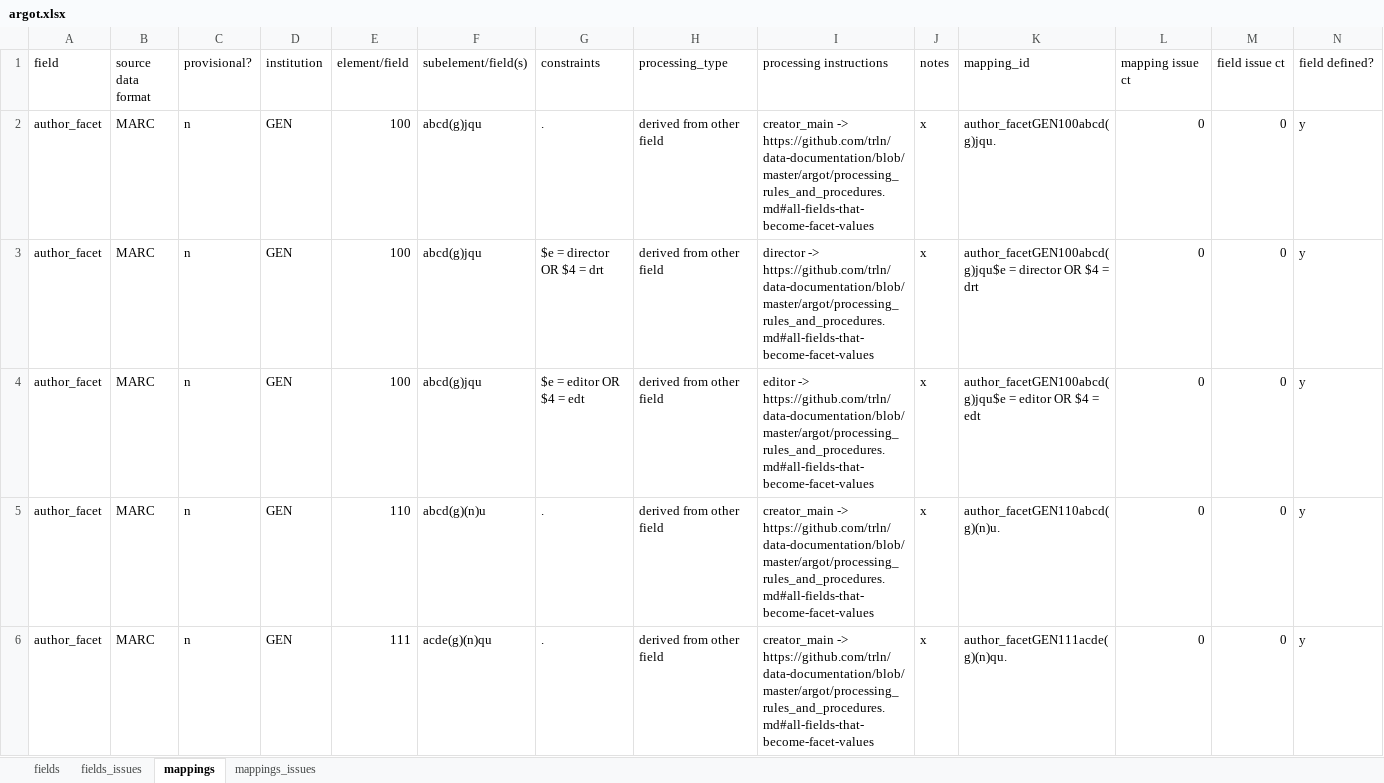
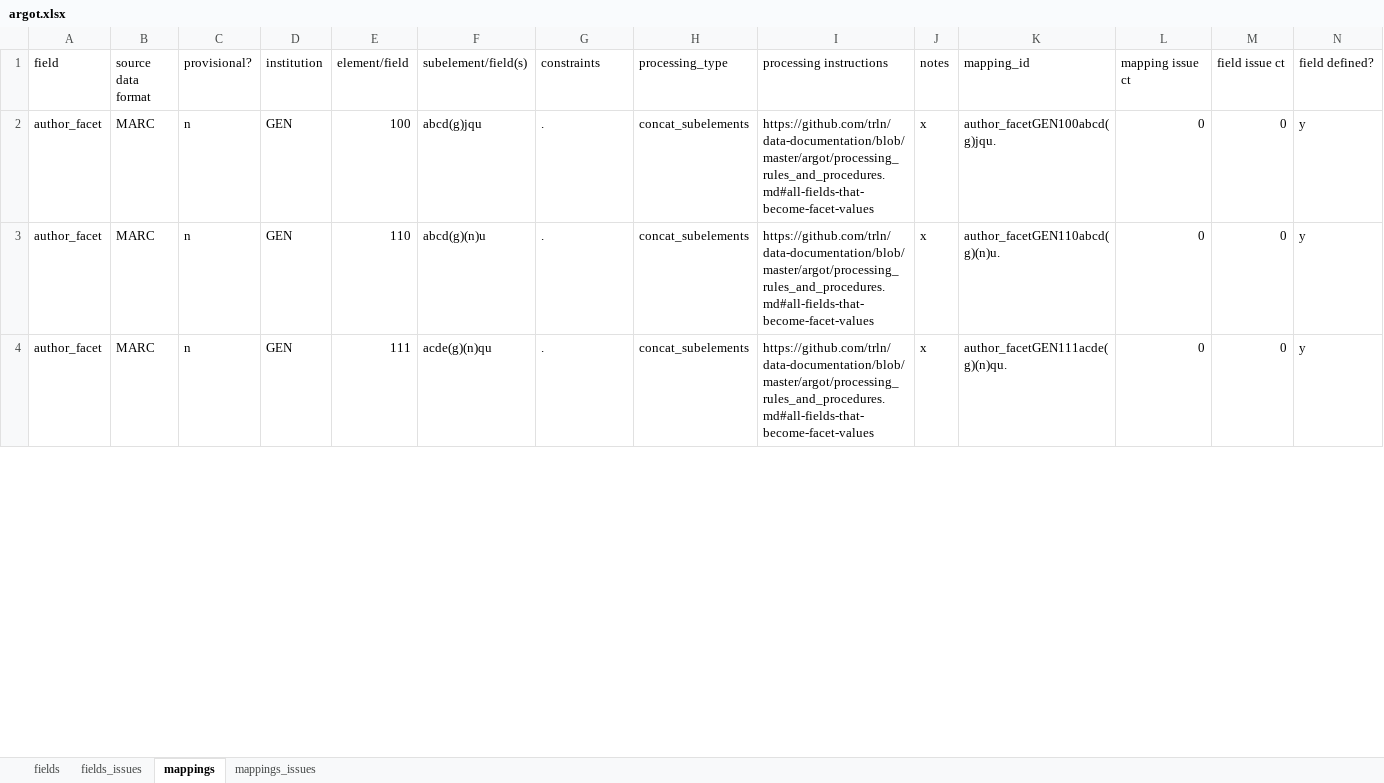
Before and after one commit to trln/data-documentation, an Excel workbook: argot/argot.xlsx, sheet mappings, drawn as a sheet; only a part is shown; values as stored, in another font and other column widths than the file's, no borders; conditional formats and table styles not drawn; removed rows and columns are numbered as before the commit, all else as after; the diff covers the shown part only; the diff names each change by its address in the sheet, - before the commit and + after, or states it on an @@ line.

Commit message:
author_facet update csvs

```diff
--- a/argot/argot.xlsx (sheet mappings)
+++ b/argot/argot.xlsx (sheet mappings)
-H2 (processing_type): derived from other field
+H2 (processing_type): concat_subelements
-I2 (processing instructions): creator_main -> https://github.com/trln/data-documentation/blob/master/argot/processing_rules_and_procedures.md#all-fields-that-become-facet-values
+I2 (processing instructions): https://github.com/trln/data-documentation/blob/master/argot/processing_rules_and_procedures.md#all-fields-that-become-facet-values
-row 3: author_facet | MARC | n | GEN | 100 | abcd(g)jqu | $e = director OR $4 = drt | derived from other field | director -> https://github.com/trln/data-documentation/blob/master/argot/processing_rules_and_procedures.md#all-fields-that-become-facet-values | x | author_facetGEN100abcd(g)jqu$e = director OR $4 = drt | 0 | 0 | y
-row 4: author_facet | MARC | n | GEN | 100 | abcd(g)jqu | $e = editor OR $4 = edt | derived from other field | editor -> https://github.com/trln/data-documentation/blob/master/argot/processing_rules_and_procedures.md#all-fields-that-become-facet-values | x | author_facetGEN100abcd(g)jqu$e = editor OR $4 = edt | 0 | 0 | y
-H3:H4 (processing_type): derived from other field
+H3:H4 (processing_type): concat_subelements
-I3:I4 (processing instructions): creator_main -> https://github.com/trln/data-documentation/blob/master/argot/processing_rules_and_procedures.md#all-fields-that-become-facet-values
+I3:I4 (processing instructions): https://github.com/trln/data-documentation/blob/master/argot/processing_rules_and_procedures.md#all-fields-that-become-facet-values
```
Also changed, not shown: 1 added row and 17 edited cells elsewhere in this sheet, sheet fields, 2 other files.
